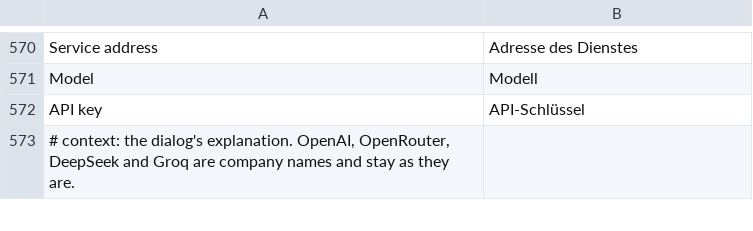
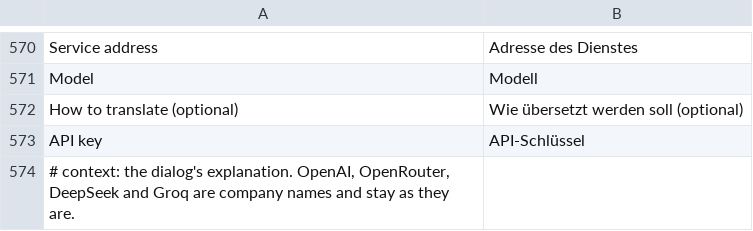
Before and after one commit to SysAdminDoc/HushTelegram, a TSV file: extensions/shared/library/src/main/l10n/de.tsv, drawn as a sheet; only a part is shown, gaps mark what is left out.

Commit message:
feat(translate): let the AI service take the reader's own instructions
An optional How to translate box in the service editor, kept beside the key and sent after our own system prompt, up to 1,000 characters.

Refs #6

```diff
--- a/extensions/shared/library/src/main/l10n/de.tsv
+++ b/extensions/shared/library/src/main/l10n/de.tsv
@@ -571,2 +571,3 @@ Service address	Adresse des Dienstes
 Model	Modell
+How to translate (optional)	Wie übersetzt werden soll (optional)
 API key	API-Schlüssel
```
Also changed, not shown: extensions/shared/library/src/main/l10n/es.tsv, extensions/shared/library/src/main/l10n/in.tsv, 10 other files.
